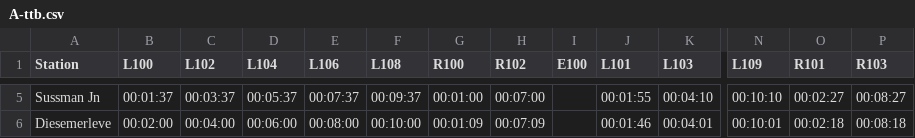
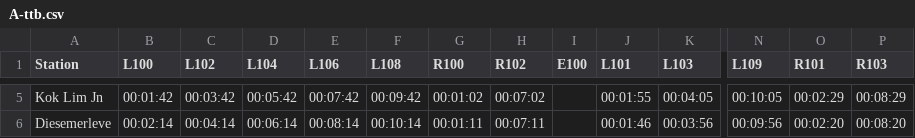
Before and after one commit to parnikkapore/mt-ttbcontroller, a CSV file: data/A-ttb.csv, drawn as a sheet; only a part is shown, gaps mark what is left out; the diff covers the shown part only; the diff names each change by its address in the sheet, - before the commit and + after, or states it on an @@ line.

```diff
--- a/data/A-ttb.csv
+++ b/data/A-ttb.csv
-A5 (Station): Sussman Jn
+A5 (Station): Kok Lim Jn
-B5 (L100): 00:01:37
+B5 (L100): 00:01:42
-C5 (L102): 00:03:37
+C5 (L102): 00:03:42
-D5 (L104): 00:05:37
+D5 (L104): 00:05:42
-E5 (L106): 00:07:37
+E5 (L106): 00:07:42
-F5 (L108): 00:09:37
+F5 (L108): 00:09:42
-G5 (R100): 00:01:00
+G5 (R100): 00:01:02
-H5 (R102): 00:07:00
+H5 (R102): 00:07:02
-K5 (L103): 00:04:10
+K5 (L103): 00:04:05
-N5 (L109): 00:10:10
+N5 (L109): 00:10:05
-O5 (R101): 00:02:27
+O5 (R101): 00:02:29
-P5 (R103): 00:08:27
+P5 (R103): 00:08:29
-B6 (L100): 00:02:00
+B6 (L100): 00:02:14
-C6 (L102): 00:04:00
+C6 (L102): 00:04:14
-D6 (L104): 00:06:00
+D6 (L104): 00:06:14
-E6 (L106): 00:08:00
+E6 (L106): 00:08:14
-F6 (L108): 00:10:00
+F6 (L108): 00:10:14
-G6 (R100): 00:01:09
+G6 (R100): 00:01:11
-H6 (R102): 00:07:09
+H6 (R102): 00:07:11
-K6 (L103): 00:04:01
+K6 (L103): 00:03:56
-N6 (L109): 00:10:01
+N6 (L109): 00:09:56
-O6 (R101): 00:02:18
+O6 (R101): 00:02:20
-P6 (R103): 00:08:18
+P6 (R103): 00:08:20
```
Also changed, not shown: 49 edited cells elsewhere in this file.
